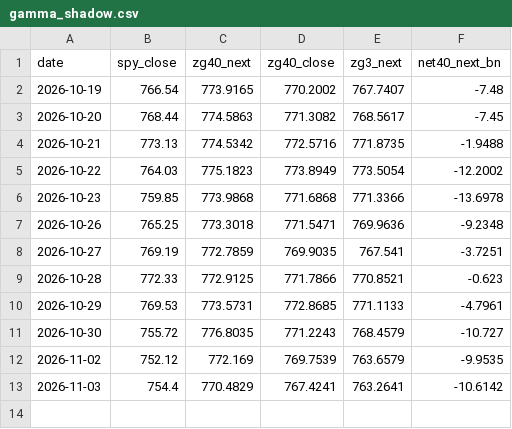
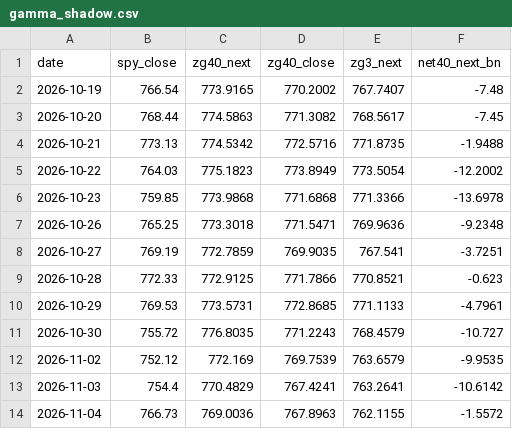
Before and after one commit to fabiolmn17-web/MRS_Dashboard, a CSV file: gamma_shadow.csv, drawn as a sheet.

Commit message:
gamma shadow 2026-11-04

```diff
--- a/gamma_shadow.csv
+++ b/gamma_shadow.csv
@@ -13 +13,2 @@ date,spy_close,zg40_next,zg40_close,zg3_next,net40_next_bn
 2026-11-03,754.4,770.4829,767.4241,763.2641,-10.6142
+2026-11-04,766.73,769.0036,767.8963,762.1155,-1.5572
```
